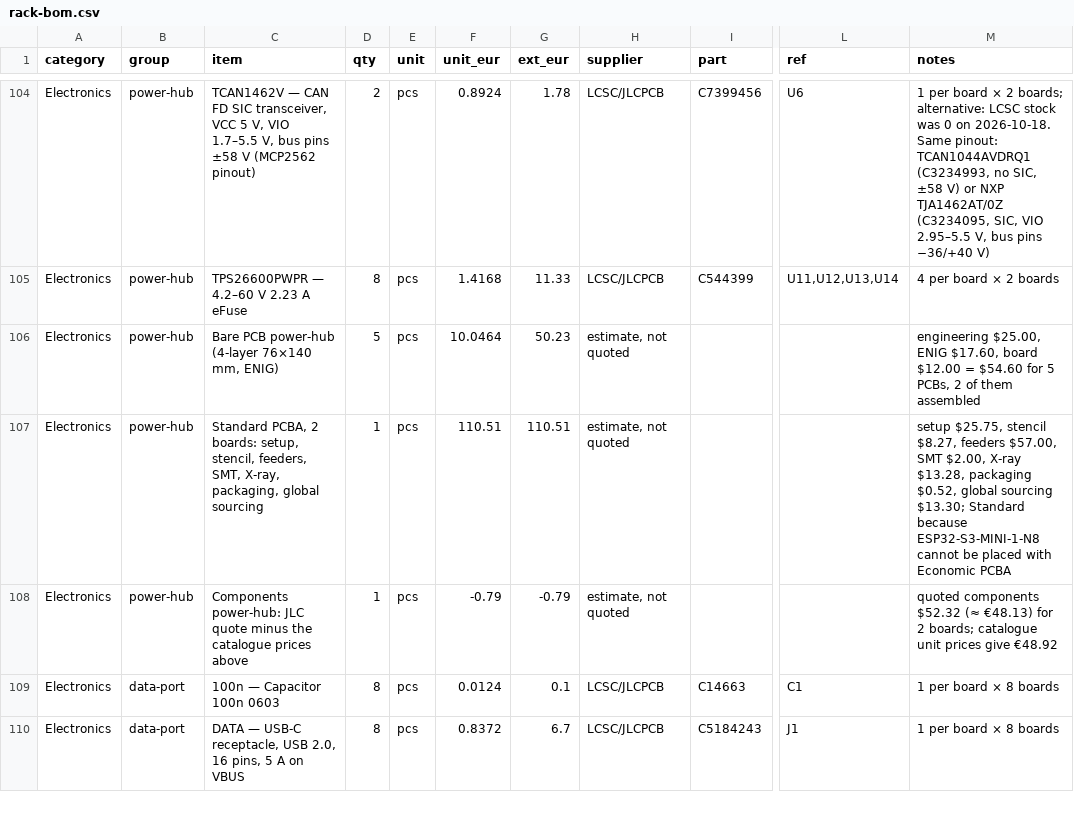
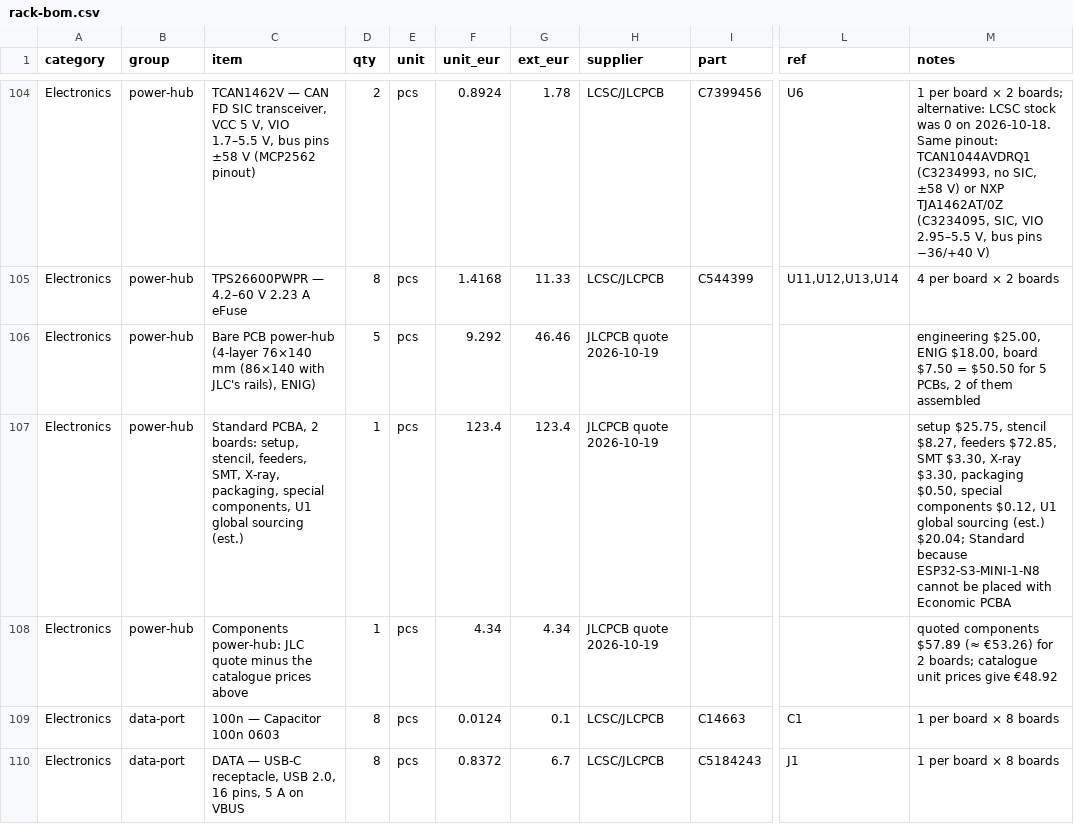
Before and after one commit to kartben/hw-testing-rack, a CSV file: bom/rack-bom.csv, drawn as a sheet; only a part is shown, gaps mark what is left out; the diff names each change by its address in the sheet, - before the commit and + after, or states it on an @@ line.

```diff
--- a/bom/rack-bom.csv
+++ b/bom/rack-bom.csv
-C106 (item): …(4-layer 76×140 mm, ENIG)
+C106 (item): …(4-layer 76×140 mm (86×140 with JLC's rails), ENIG)
-F106 (unit_eur): 10.0464
+F106 (unit_eur): 9.292
-G106 (ext_eur): 50.23
+G106 (ext_eur): 46.46
-H106:H108 (supplier): estimate, not quoted
+H106:H108 (supplier): JLCPCB quote 2026-10-19
-M106 (notes): …$25.00, ENIG $17.60, board $12.00 = $54.60 for 5…
+M106 (notes): …$25.00, ENIG $18.00, board $7.50 = $50.50 for 5…
-C107 (item): …X-ray, packaging, global sourcing
+C107 (item): …X-ray, packaging, special components, U1 global sourcing (est.)
-F107 (unit_eur): 110.51
+F107 (unit_eur): 123.4
-G107 (ext_eur): 110.51
+G107 (ext_eur): 123.4
-M107 (notes): …$8.27, feeders $57.00, SMT $2.00, X-ray $13.28, packaging $0.52, global sourcing $13.30; Standard because…
+M107 (notes): …$8.27, feeders $72.85, SMT $3.30, X-ray $3.30, packaging $0.50, special components $0.12, U1 global sourcing (est.) $20.04; Standard because…
-F108 (unit_eur): -0.79
+F108 (unit_eur): 4.34
-G108 (ext_eur): -0.79
+G108 (ext_eur): 4.34
-M108 (notes): quoted components $52.32 (≈ €48.13) for 2…
+M108 (notes): quoted components $57.89 (≈ €53.26) for 2…
```
Also changed, not shown: 5 other files.
